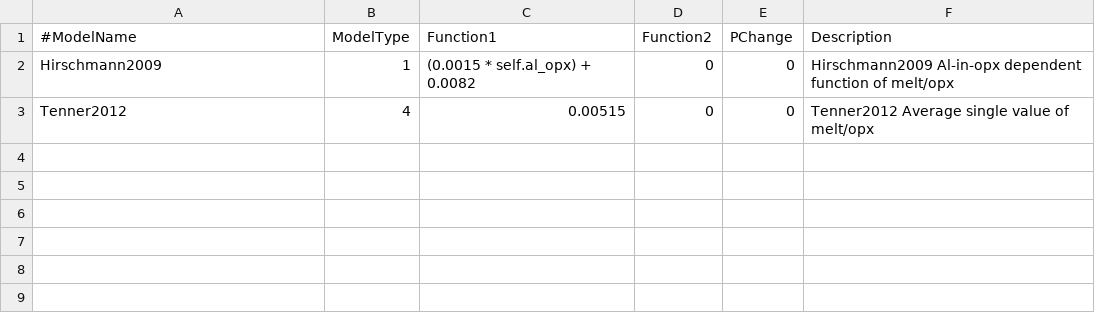
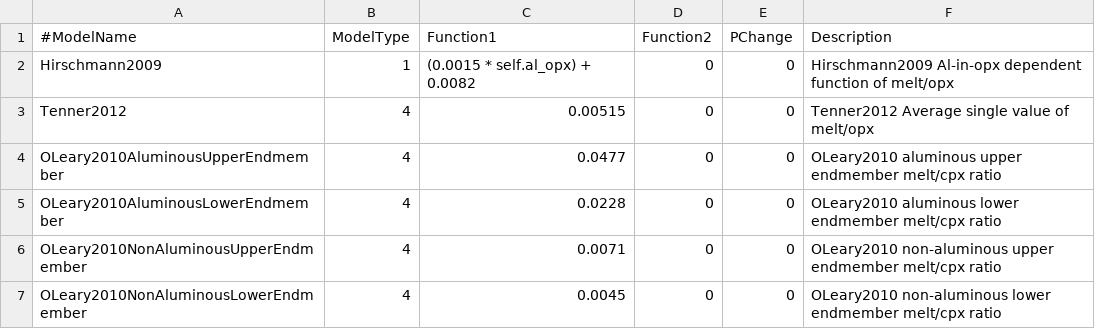
Before and after one commit to sinanozaydin/MATE, a CSV file: mate_src/water_part/cpx_melt_part.csv, drawn as a sheet; the diff names each change by its address in the sheet, - before the commit and + after, or states it on an @@ line.

```diff
--- a/mate_src/water_part/cpx_melt_part.csv
+++ b/mate_src/water_part/cpx_melt_part.csv
+row 4: OLeary2010AluminousUpperEndmember | 4 | 0.0477 | 0 | 0 | OLeary2010 aluminous upper endmember melt/cpx ratio
+row 5: OLeary2010AluminousLowerEndmember | 4 | 0.0228 | 0 | 0 | OLeary2010 aluminous lower endmember melt/cpx ratio
+row 6: OLeary2010NonAluminousUpperEndmember | 4 | 0.0071 | 0 | 0 | OLeary2010 non-aluminous upper endmember melt/cpx ratio
+row 7: OLeary2010NonAluminousLowerEndmember | 4 | 0.0045 | 0 | 0 | OLeary2010 non-aluminous lower endmember melt/cpx ratio
```
Also changed, not shown: 2 other files.
